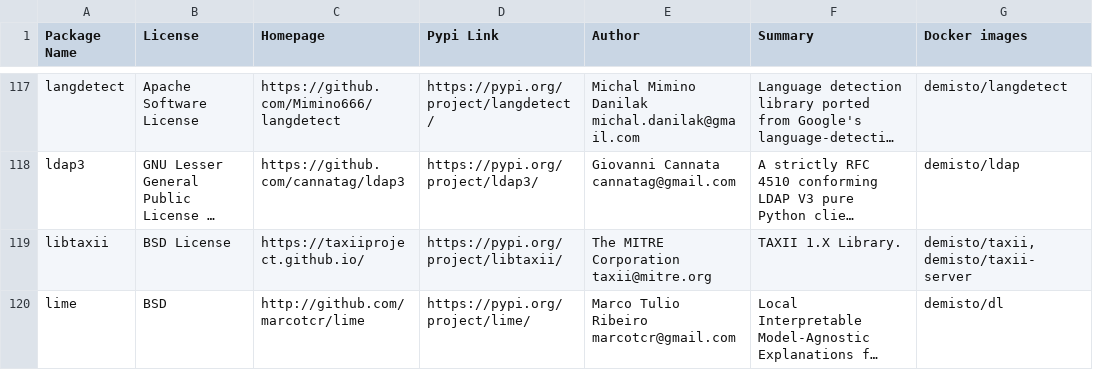
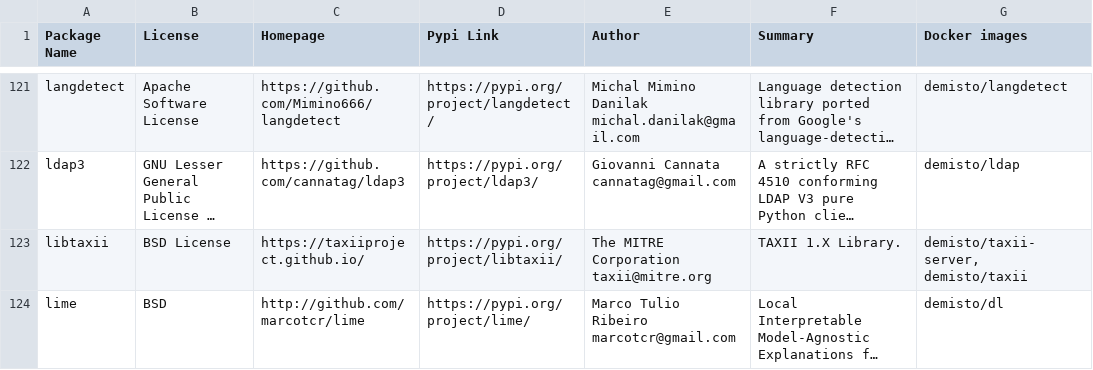
Before and after one commit to yalonso7/dockerfiles, a CSV file: used_packages.csv, drawn as a sheet; only a part is shown, gaps mark what is left out; long unchanged cells end in …; addresses are those after the commit; the diff covers the shown part only; the diff names each change by its address in the sheet, - before the commit and + after, or states it on an @@ line.

Commit message:
Tue Apr  7 01:02:11 UTC 2020: automatic docker repository update

```diff
--- a/used_packages.csv
+++ b/used_packages.csv
-G123 (Docker images): demisto/taxii, demisto/taxii-server
+G123 (Docker images): demisto/taxii-server, demisto/taxii
```
Also changed, not shown: 7 added rows and 40 edited cells elsewhere in this file, 6 other files.
